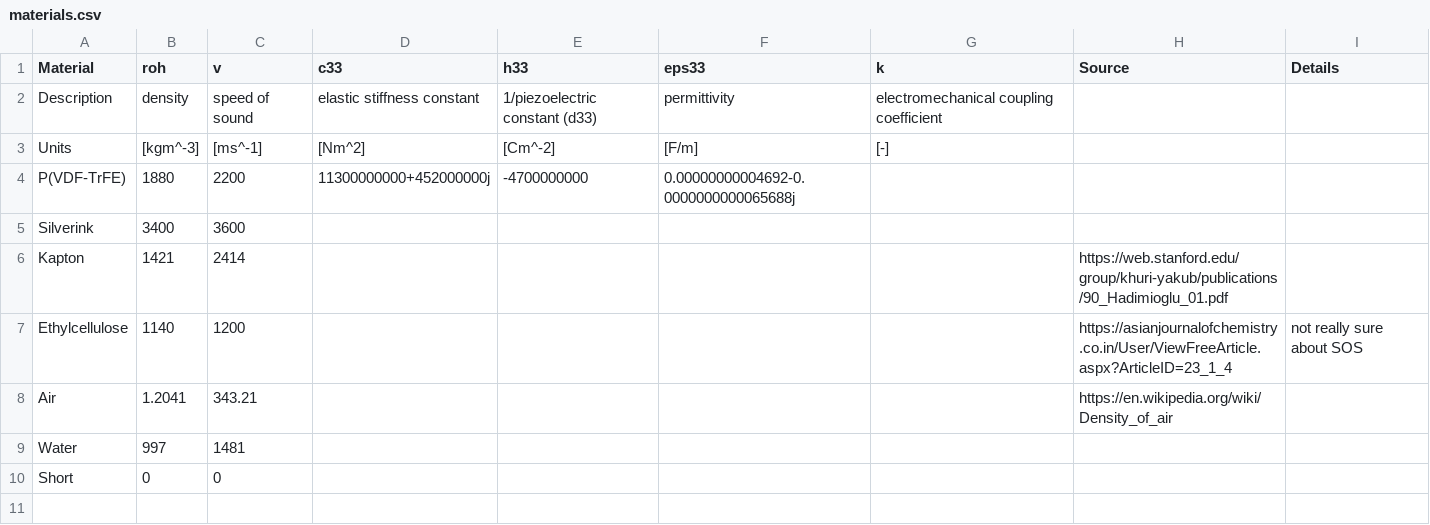
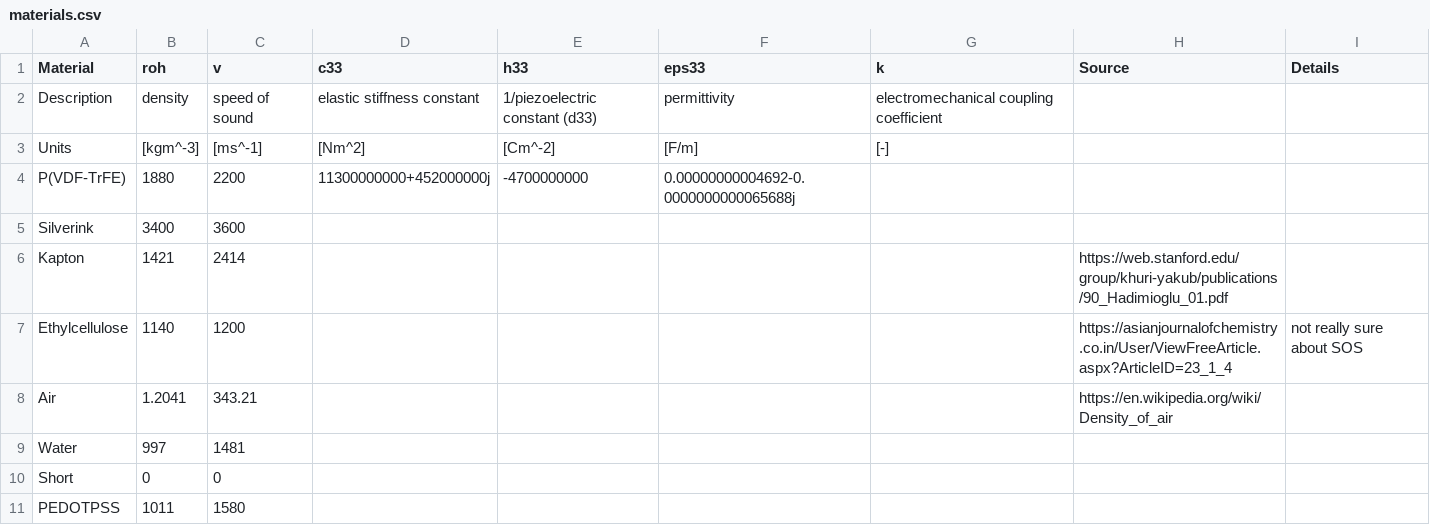
Before and after one commit to luuleitner/xMason, a CSV file: data/materials.csv, drawn as a sheet.

Commit message:
added PEDOTPSS

```diff
--- a/data/materials.csv
+++ b/data/materials.csv
@@ -10 +10,2 @@ Water,997,1481,,,,,,
 Short,0,0,,,,,,
+PEDOTPSS,1011,1580,,,,,,
```
